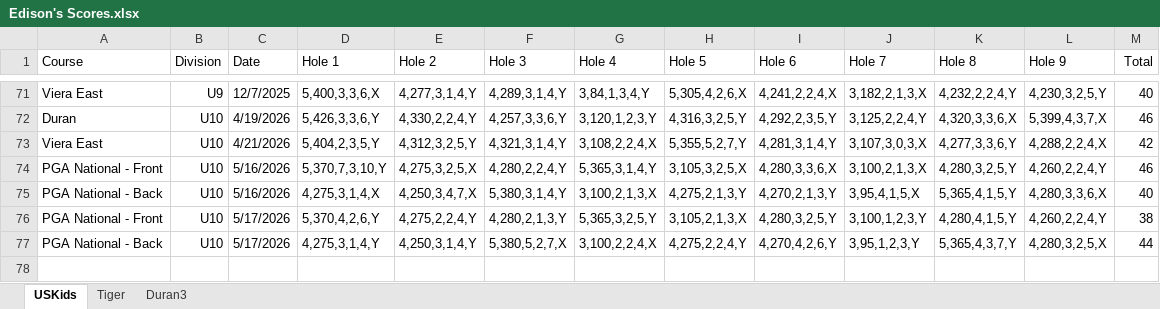
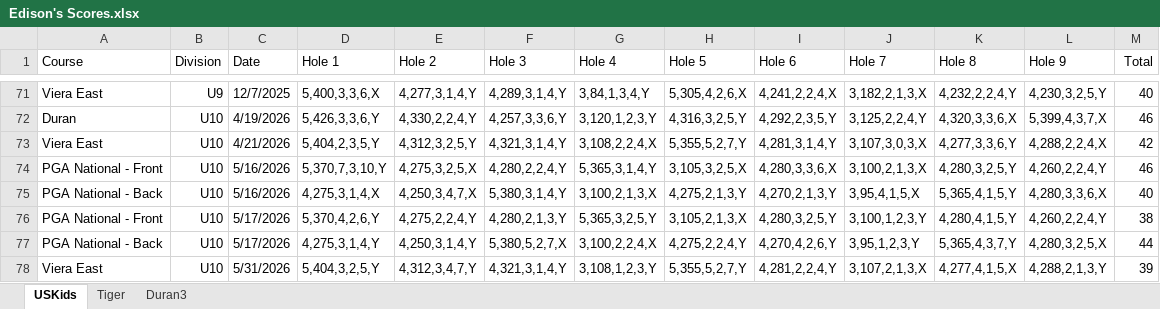
Before and after one commit to sevenstarknight/GolfStats, an Excel workbook: data/Edison's Scores.xlsx, sheet USKids, drawn as a sheet; only a part is shown, gaps mark what is left out; values as stored, in another font and other column widths than the file's, no borders; the diff names each change by its address in the sheet, - before the commit and + after, or states it on an @@ line.

Commit message:
udpate

```diff
--- a/data/Edison's Scores.xlsx (sheet USKids)
+++ b/data/Edison's Scores.xlsx (sheet USKids)
+row 78: Viera East | U10 | 5/31/2026 | 5,404,3,2,5,Y | 4,312,3,4,7,Y | 4,321,3,1,4,Y | 3,108,1,2,3,Y | 5,355,5,2,7,Y | 4,281,2,2,4,Y | 3,107,2,1,3,X | 4,277,4,1,5,X | 4,288,2,1,3,Y | 39
```
Also changed, not shown: sheet Tiger.
